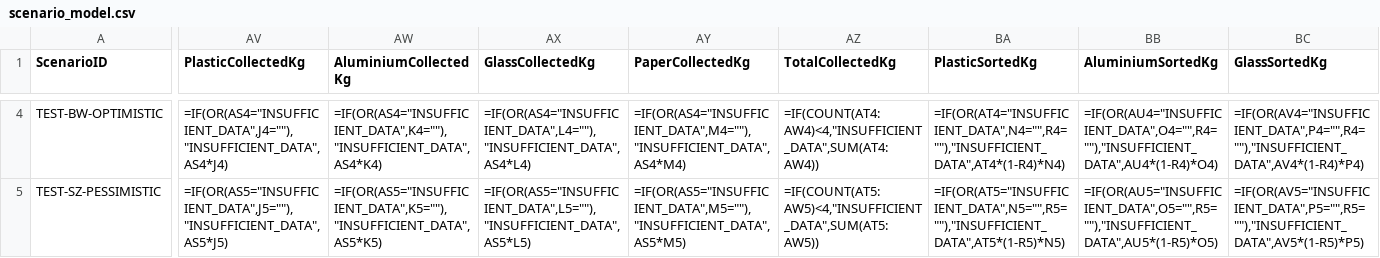
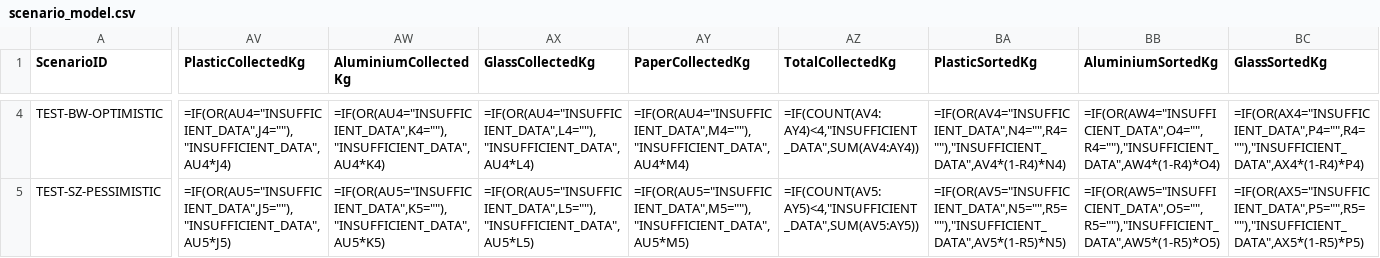
Before and after one commit to Anele2025/reclaim-repurpose, a CSV file: templates/finance/scenario_model.csv, drawn as a sheet; only a part is shown, gaps mark what is left out; the diff covers the shown part only; the diff names each change by its address in the sheet, - before the commit and + after, or states it on an @@ line.

```diff
--- a/templates/finance/scenario_model.csv
+++ b/templates/finance/scenario_model.csv
-AV4 (PlasticCollectedKg): =IF(OR(AS4="INSUFFICIENT_DATA",J4=""),"INSUFFICIENT_DATA",AS4*J4)
+AV4 (PlasticCollectedKg): =IF(OR(AU4="INSUFFICIENT_DATA",J4=""),"INSUFFICIENT_DATA",AU4*J4)
-AW4 (AluminiumCollectedKg): =IF(OR(AS4="INSUFFICIENT_DATA",K4=""),"INSUFFICIENT_DATA",AS4*K4)
+AW4 (AluminiumCollectedKg): =IF(OR(AU4="INSUFFICIENT_DATA",K4=""),"INSUFFICIENT_DATA",AU4*K4)
-AX4 (GlassCollectedKg): =IF(OR(AS4="INSUFFICIENT_DATA",L4=""),"INSUFFICIENT_DATA",AS4*L4)
+AX4 (GlassCollectedKg): =IF(OR(AU4="INSUFFICIENT_DATA",L4=""),"INSUFFICIENT_DATA",AU4*L4)
-AY4 (PaperCollectedKg): =IF(OR(AS4="INSUFFICIENT_DATA",M4=""),"INSUFFICIENT_DATA",AS4*M4)
+AY4 (PaperCollectedKg): =IF(OR(AU4="INSUFFICIENT_DATA",M4=""),"INSUFFICIENT_DATA",AU4*M4)
-AZ4 (TotalCollectedKg): =IF(COUNT(AT4:AW4)<4,"INSUFFICIENT_DATA",SUM(AT4:AW4))
+AZ4 (TotalCollectedKg): =IF(COUNT(AV4:AY4)<4,"INSUFFICIENT_DATA",SUM(AV4:AY4))
-BA4 (PlasticSortedKg): =IF(OR(AT4="INSUFFICIENT_DATA",N4="",R4=""),"INSUFFICIENT_DATA",AT4*(1-R4)*N4)
+BA4 (PlasticSortedKg): =IF(OR(AV4="INSUFFICIENT_DATA",N4="",R4=""),"INSUFFICIENT_DATA",AV4*(1-R4)*N4)
-BB4 (AluminiumSortedKg): =IF(OR(AU4="INSUFFICIENT_DATA",O4="",R4=""),"INSUFFICIENT_DATA",AU4*(1-R4)*O4)
+BB4 (AluminiumSortedKg): =IF(OR(AW4="INSUFFICIENT_DATA",O4="",R4=""),"INSUFFICIENT_DATA",AW4*(1-R4)*O4)
-BC4 (GlassSortedKg): =IF(OR(AV4="INSUFFICIENT_DATA",P4="",R4=""),"INSUFFICIENT_DATA",AV4*(1-R4)*P4)
+BC4 (GlassSortedKg): =IF(OR(AX4="INSUFFICIENT_DATA",P4="",R4=""),"INSUFFICIENT_DATA",AX4*(1-R4)*P4)
-AV5 (PlasticCollectedKg): =IF(OR(AS5="INSUFFICIENT_DATA",J5=""),"INSUFFICIENT_DATA",AS5*J5)
+AV5 (PlasticCollectedKg): =IF(OR(AU5="INSUFFICIENT_DATA",J5=""),"INSUFFICIENT_DATA",AU5*J5)
-AW5 (AluminiumCollectedKg): =IF(OR(AS5="INSUFFICIENT_DATA",K5=""),"INSUFFICIENT_DATA",AS5*K5)
+AW5 (AluminiumCollectedKg): =IF(OR(AU5="INSUFFICIENT_DATA",K5=""),"INSUFFICIENT_DATA",AU5*K5)
-AX5 (GlassCollectedKg): =IF(OR(AS5="INSUFFICIENT_DATA",L5=""),"INSUFFICIENT_DATA",AS5*L5)
+AX5 (GlassCollectedKg): =IF(OR(AU5="INSUFFICIENT_DATA",L5=""),"INSUFFICIENT_DATA",AU5*L5)
-AY5 (PaperCollectedKg): =IF(OR(AS5="INSUFFICIENT_DATA",M5=""),"INSUFFICIENT_DATA",AS5*M5)
+AY5 (PaperCollectedKg): =IF(OR(AU5="INSUFFICIENT_DATA",M5=""),"INSUFFICIENT_DATA",AU5*M5)
-AZ5 (TotalCollectedKg): =IF(COUNT(AT5:AW5)<4,"INSUFFICIENT_DATA",SUM(AT5:AW5))
+AZ5 (TotalCollectedKg): =IF(COUNT(AV5:AY5)<4,"INSUFFICIENT_DATA",SUM(AV5:AY5))
-BA5 (PlasticSortedKg): =IF(OR(AT5="INSUFFICIENT_DATA",N5="",R5=""),"INSUFFICIENT_DATA",AT5*(1-R5)*N5)
+BA5 (PlasticSortedKg): =IF(OR(AV5="INSUFFICIENT_DATA",N5="",R5=""),"INSUFFICIENT_DATA",AV5*(1-R5)*N5)
-BB5 (AluminiumSortedKg): =IF(OR(AU5="INSUFFICIENT_DATA",O5="",R5=""),"INSUFFICIENT_DATA",AU5*(1-R5)*O5)
+BB5 (AluminiumSortedKg): =IF(OR(AW5="INSUFFICIENT_DATA",O5="",R5=""),"INSUFFICIENT_DATA",AW5*(1-R5)*O5)
-BC5 (GlassSortedKg): =IF(OR(AV5="INSUFFICIENT_DATA",P5="",R5=""),"INSUFFICIENT_DATA",AV5*(1-R5)*P5)
+BC5 (GlassSortedKg): =IF(OR(AX5="INSUFFICIENT_DATA",P5="",R5=""),"INSUFFICIENT_DATA",AX5*(1-R5)*P5)
```
Also changed, not shown: 164 edited cells elsewhere in this file.
